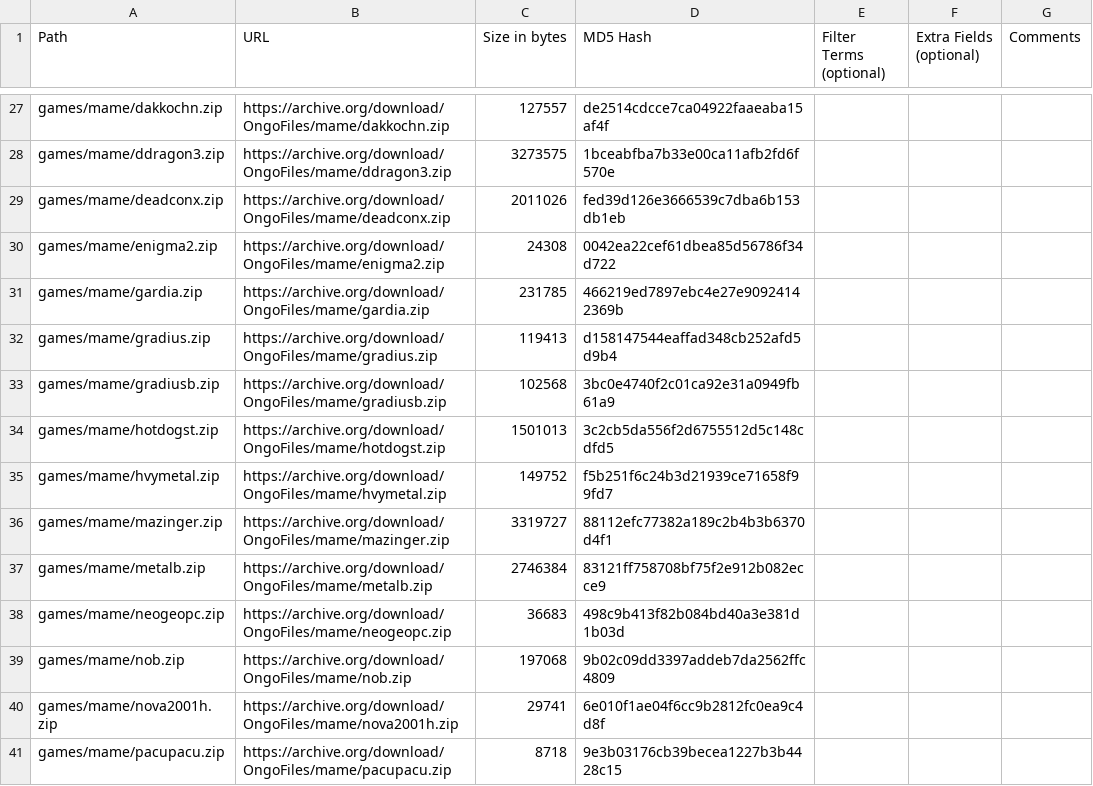
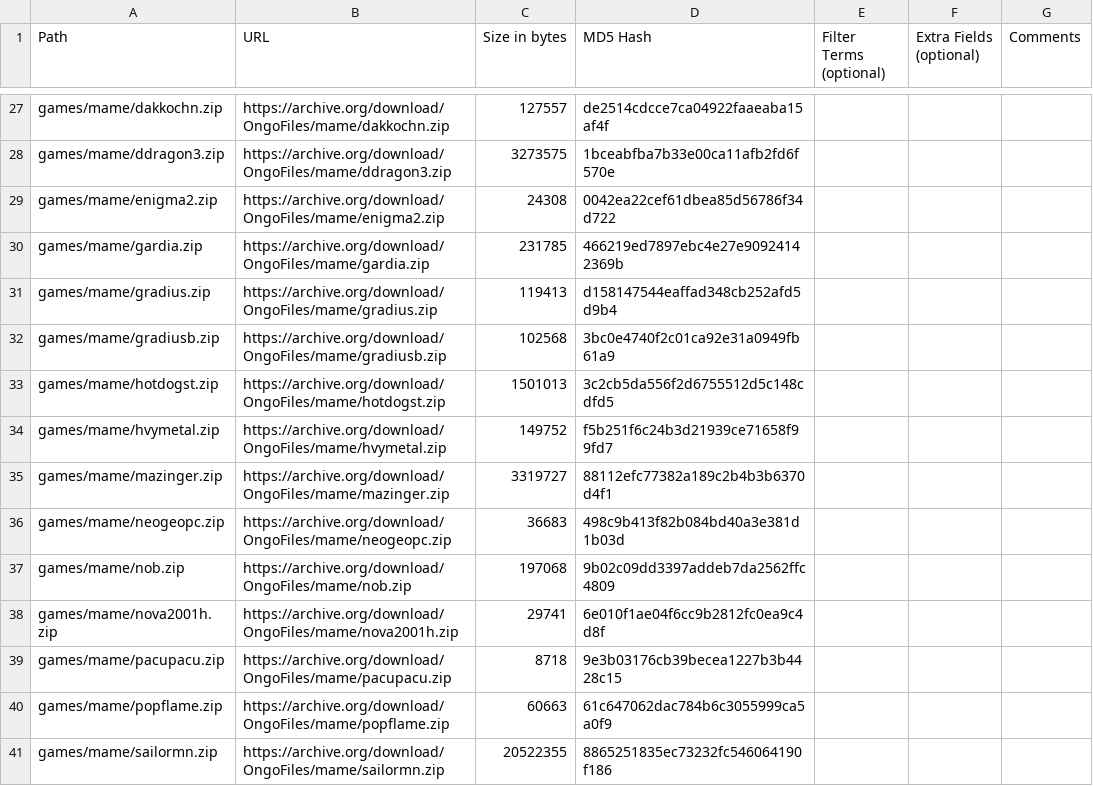
Before and after one commit to OngoGablogian/MiSTer_Ongo, a CSV file: external_files.csv, drawn as a sheet; only a part is shown, gaps mark what is left out; the shorter side is filled out with more unchanged rows.

Commit message:
update

```diff
--- a/external_files.csv
+++ b/external_files.csv
@@ -28,3 +28,2 @@ games/mame/dakkochn.zip,https://archive.org/download/OngoFiles/mame/dakkochn.zip
 games/mame/ddragon3.zip,https://archive.org/download/OngoFiles/mame/ddragon3.zip,"3273575",1bceabfba7b33e00ca11afb2fd6f570e,,,
-games/mame/deadconx.zip,https://archive.org/download/OngoFiles/mame/deadconx.zip,"2011026",fed39d126e3666539c7dba6b153db1eb,,,
 games/mame/enigma2.zip,https://archive.org/download/OngoFiles/mame/enigma2.zip,"24308",0042ea22cef61dbea85d56786f34d722,,,
@@ -36,3 +35,2 @@ games/mame/hvymetal.zip,https://archive.org/download/OngoFiles/mame/hvymetal.zip
 games/mame/mazinger.zip,https://archive.org/download/OngoFiles/mame/mazinger.zip,"3319727",88112efc77382a189c2b4b3b6370d4f1,,,
-games/mame/metalb.zip,https://archive.org/download/OngoFiles/mame/metalb.zip,"2746384",83121ff758708bf75f2e912b082ecce9,,,
 games/mame/neogeopc.zip,https://archive.org/download/OngoFiles/mame/neogeopc.zip,"36683",498c9b413f82b084bd40a3e381d1b03d,,,
```
